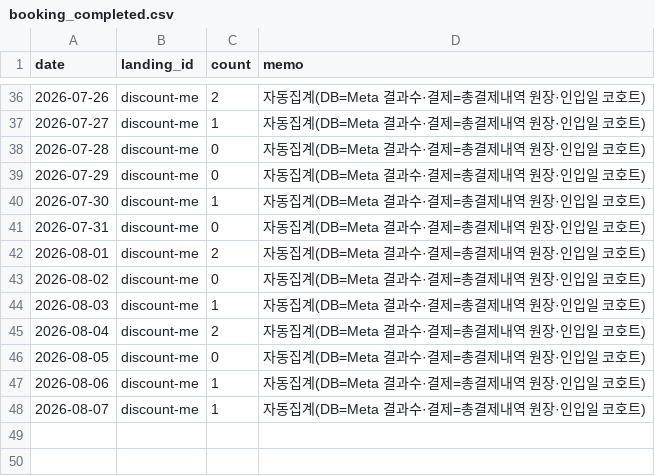
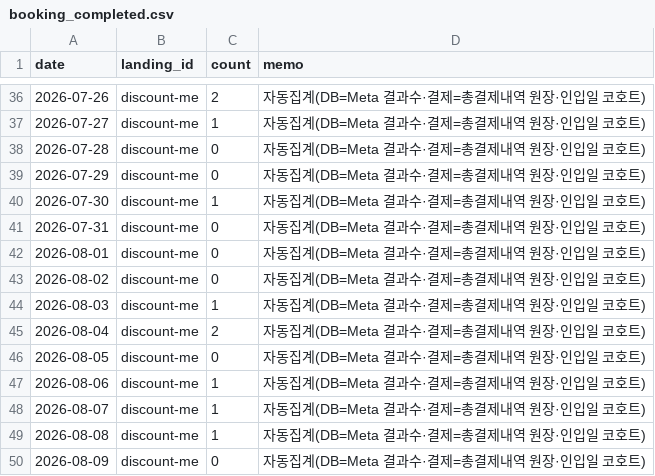
Before and after one commit to fgih304-netizen/fgih304-netizen.github.io, a CSV file: booking_completed.csv, drawn as a sheet; only a part is shown, gaps mark what is left out.

```diff
--- a/booking_completed.csv
+++ b/booking_completed.csv
@@ -41,3 +41,3 @@ date,landing_id,count,memo
 2026-07-31,discount-me,0,자동집계(DB=Meta 결과수·결제=총결제내역 원장·인입일 코호트)
-2026-08-01,discount-me,2,자동집계(DB=Meta 결과수·결제=총결제내역 원장·인입일 코호트)
+2026-08-01,discount-me,0,자동집계(DB=Meta 결과수·결제=총결제내역 원장·인입일 코호트)
 2026-08-02,discount-me,0,자동집계(DB=Meta 결과수·결제=총결제내역 원장·인입일 코호트)
@@ -48 +48,3 @@ date,landing_id,count,memo
 2026-08-07,discount-me,1,자동집계(DB=Meta 결과수·결제=총결제내역 원장·인입일 코호트)
+2026-08-08,discount-me,1,자동집계(DB=Meta 결과수·결제=총결제내역 원장·인입일 코호트)
+2026-08-09,discount-me,0,자동집계(DB=Meta 결과수·결제=총결제내역 원장·인입일 코호트)
```
Also changed, not shown: ab_payments.csv, ab_typeform.csv, 6 other files.
